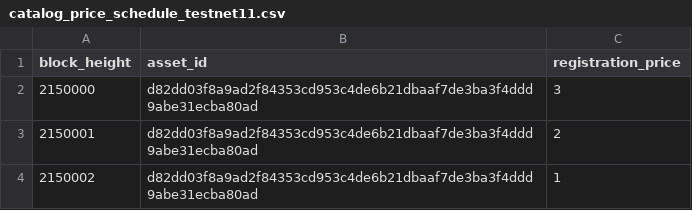
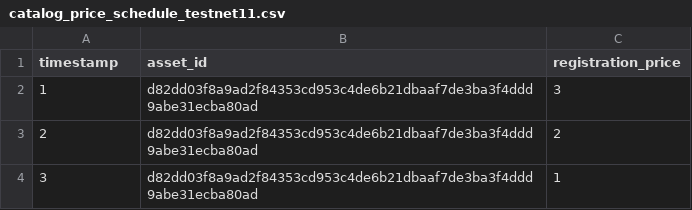
Before and after one commit to Yakuhito/slot-machine, a CSV file: catalog_price_schedule_testnet11.csv, drawn as a sheet.

Commit message:
Migrate CATalog and multisig scheduling to absolute timestamps.
Consume the SDK timestamp state-scheduler API for CATalog CSV records,
launch, unroll (on-chain timestamp gating), and trusted full-schedule
verification. Update generic multisig sync/view messaging, reset test
schedules to 1/2/3, and apply minimal XCHandles compile casts until
ticket 05 owns that migration.

```diff
--- a/catalog_price_schedule_testnet11.csv
+++ b/catalog_price_schedule_testnet11.csv
@@ -1,4 +1,4 @@
-block_height,asset_id,registration_price
-2150000,"d82dd03f8a9ad2f84353cd953c4de6b21dbaaf7de3ba3f4ddd9abe31ecba80ad",3
-2150001,"d82dd03f8a9ad2f84353cd953c4de6b21dbaaf7de3ba3f4ddd9abe31ecba80ad",2
-2150002,"d82dd03f8a9ad2f84353cd953c4de6b21dbaaf7de3ba3f4ddd9abe31ecba80ad",1
+timestamp,asset_id,registration_price
+1,"d82dd03f8a9ad2f84353cd953c4de6b21dbaaf7de3ba3f4ddd9abe31ecba80ad",3
+2,"d82dd03f8a9ad2f84353cd953c4de6b21dbaaf7de3ba3f4ddd9abe31ecba80ad",2
+3,"d82dd03f8a9ad2f84353cd953c4de6b21dbaaf7de3ba3f4ddd9abe31ecba80ad",1
```
Also changed, not shown: 9 other files.
